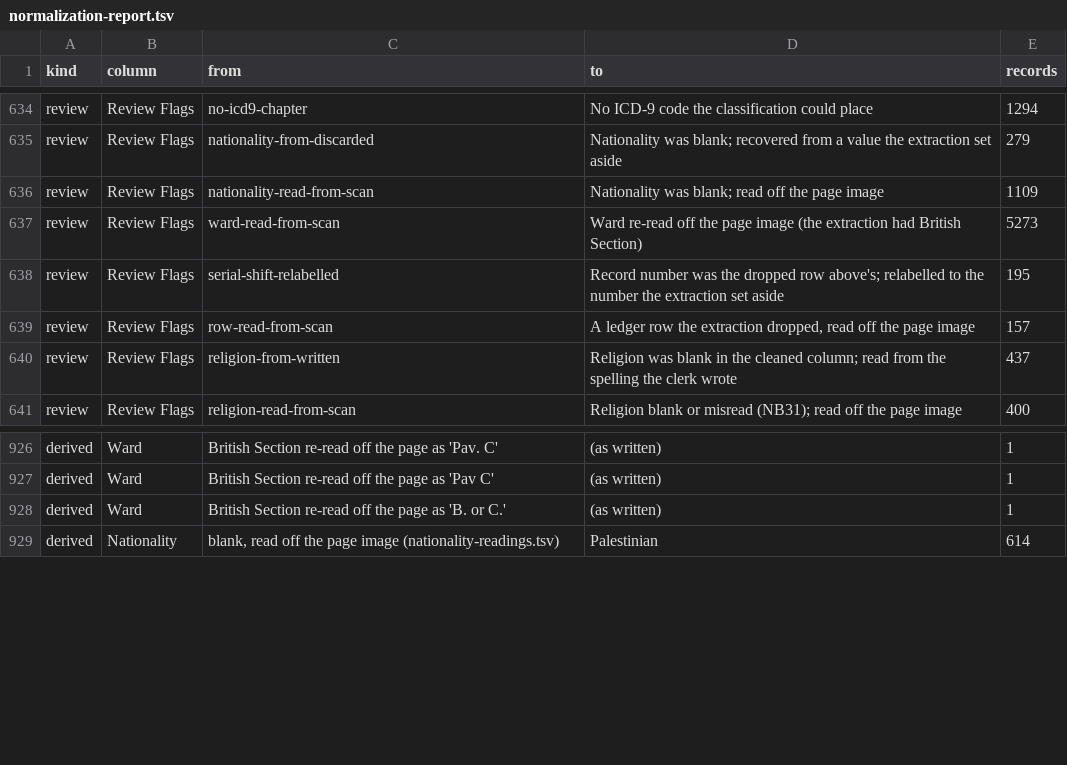
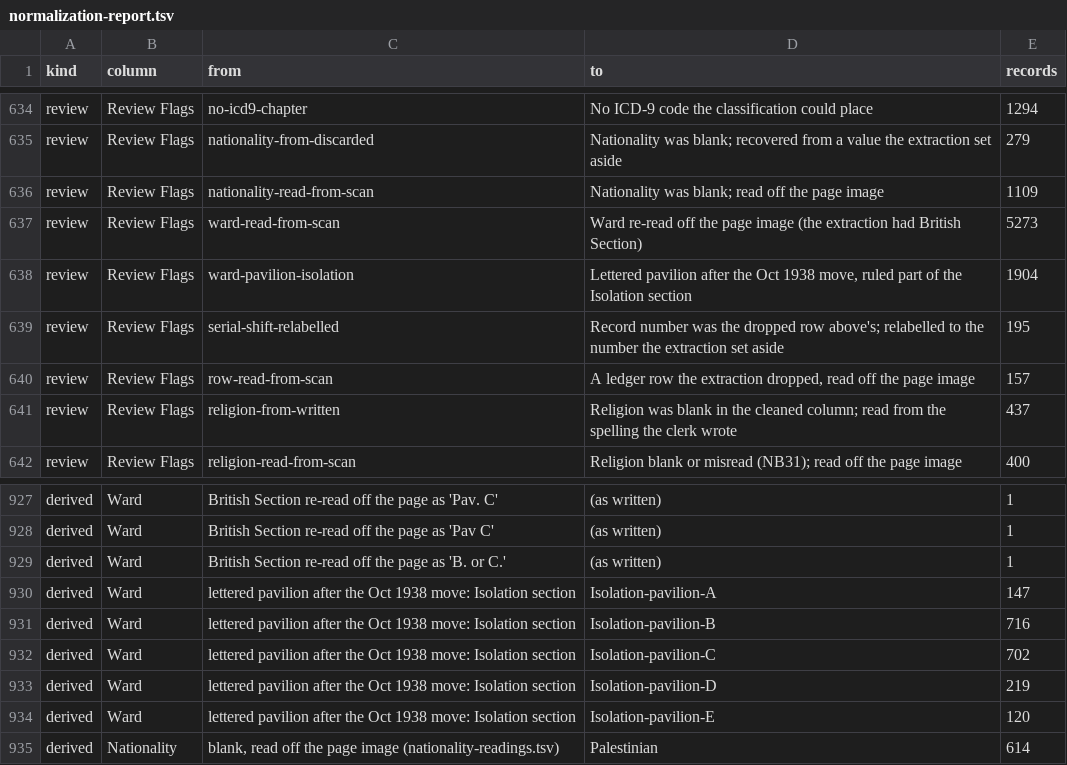
Before and after one commit to sinairusinek/Hospital-Registers, a TSV file: data/public/normalization-report.tsv, drawn as a sheet; only a part is shown, gaps mark what is left out.

```diff
--- a/data/public/normalization-report.tsv
+++ b/data/public/normalization-report.tsv
@@ -637,2 +637,3 @@ review	Review Flags	nationality-read-from-scan	Nationality was blank; read off t
 review	Review Flags	ward-read-from-scan	Ward re-read off the page image (the extraction had British Section)	5273
+review	Review Flags	ward-pavilion-isolation	Lettered pavilion after the Oct 1938 move, ruled part of the Isolation section	1904
 review	Review Flags	serial-shift-relabelled	Record number was the dropped row above's; relabelled to the number the extraction set aside	195
@@ -928,2 +929,7 @@ derived	Ward	British Section re-read off the page as 'Pav C'	(as written)	1
 derived	Ward	British Section re-read off the page as 'B. or C.'	(as written)	1
+derived	Ward	lettered pavilion after the Oct 1938 move: Isolation section	Isolation-pavilion-A	147
+derived	Ward	lettered pavilion after the Oct 1938 move: Isolation section	Isolation-pavilion-B	716
+derived	Ward	lettered pavilion after the Oct 1938 move: Isolation section	Isolation-pavilion-C	702
+derived	Ward	lettered pavilion after the Oct 1938 move: Isolation section	Isolation-pavilion-D	219
+derived	Ward	lettered pavilion after the Oct 1938 move: Isolation section	Isolation-pavilion-E	120
 derived	Nationality	blank, read off the page image (nationality-readings.tsv)	Palestinian	614
```
Also changed, not shown: 1 other file.
